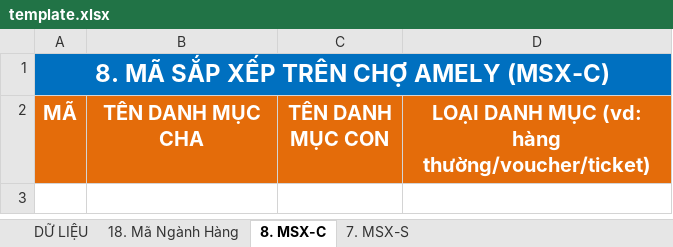
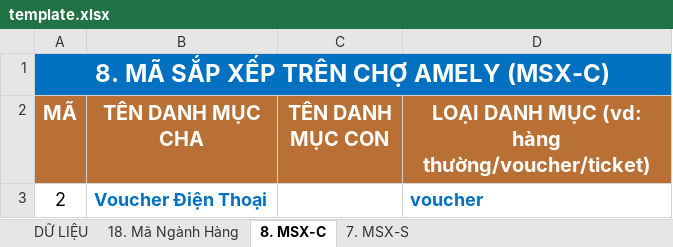
Before and after one commit to vucongthanh92/Amely-API, an Excel workbook: files/template.xlsx, sheet 8. MSX-C, drawn as a sheet; values as stored, in another font and other column widths than the file's, no borders; the diff names each change by its address in the sheet, - before the commit and + after, or states it on an @@ line.

```diff
--- a/files/template.xlsx (sheet 8. MSX-C)
+++ b/files/template.xlsx (sheet 8. MSX-C)
-A2:D2 fill: #E46C0A
+A2:D2 fill: #B97034
+row 3: 2 | Voucher Điện Thoại |  | voucher
```
Also changed, not shown: sheet 18. Mã Ngành Hàng, sheet 7. MSX-S, 4 other files.
